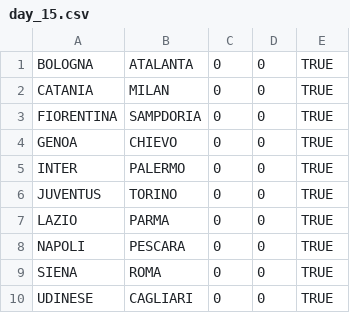
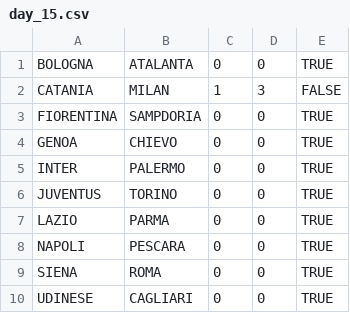
Before and after one commit to rfocardi/data, a CSV file: SERIE_A/2012/days/day_15.csv, drawn as a sheet.

```diff
--- a/SERIE_A/2012/days/day_15.csv
+++ b/SERIE_A/2012/days/day_15.csv
@@ -1,3 +1,3 @@
 BOLOGNA;ATALANTA;0;0;TRUE
-CATANIA;MILAN;0;0;TRUE
+CATANIA;MILAN;1;3;FALSE
 FIORENTINA;SAMPDORIA;0;0;TRUE
```
Also changed, not shown: SERIE_A/2012/days/day_14.csv.
